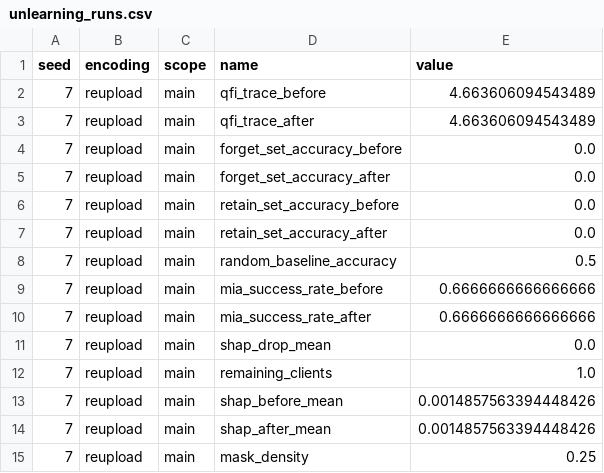
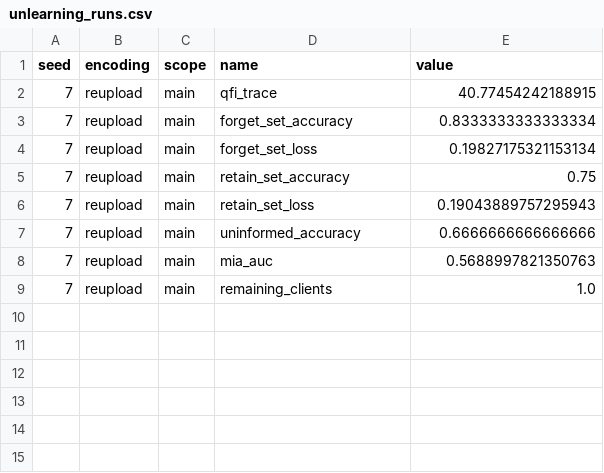
Before and after one commit to RenatoDSouza/UnL, a CSV file: validacao/unlearning_outputs/reupload/logs/unlearning_runs.csv, drawn as a sheet.

```diff
--- a/validacao/unlearning_outputs/reupload/logs/unlearning_runs.csv
+++ b/validacao/unlearning_outputs/reupload/logs/unlearning_runs.csv
@@ -1,15 +1,9 @@
 seed,encoding,scope,name,value
-7,reupload,main,qfi_trace_before,4.663606094543489
-7,reupload,main,qfi_trace_after,4.663606094543489
-7,reupload,main,forget_set_accuracy_before,0.0
-7,reupload,main,forget_set_accuracy_after,0.0
-7,reupload,main,retain_set_accuracy_before,0.0
-7,reupload,main,retain_set_accuracy_after,0.0
-7,reupload,main,random_baseline_accuracy,0.5
-7,reupload,main,mia_success_rate_before,0.6666666666666666
-7,reupload,main,mia_success_rate_after,0.6666666666666666
-7,reupload,main,shap_drop_mean,0.0
+7,reupload,main,qfi_trace,40.77454242188915
+7,reupload,main,forget_set_accuracy,0.8333333333333334
+7,reupload,main,forget_set_loss,0.19827175321153134
+7,reupload,main,retain_set_accuracy,0.75
+7,reupload,main,retain_set_loss,0.19043889757295943
+7,reupload,main,uninformed_accuracy,0.6666666666666666
+7,reupload,main,mia_auc,0.5688997821350763
 7,reupload,main,remaining_clients,1.0
-7,reupload,main,shap_before_mean,0.0014857563394448426
-7,reupload,main,shap_after_mean,0.0014857563394448426
-7,reupload,main,mask_density,0.25
```
Also changed, not shown: validacao/unlearning_outputs/angle/logs/unlearning_runs.csv, validacao/unlearning_outputs/iqp/logs/unlearning_runs.csv, 56 other files.
